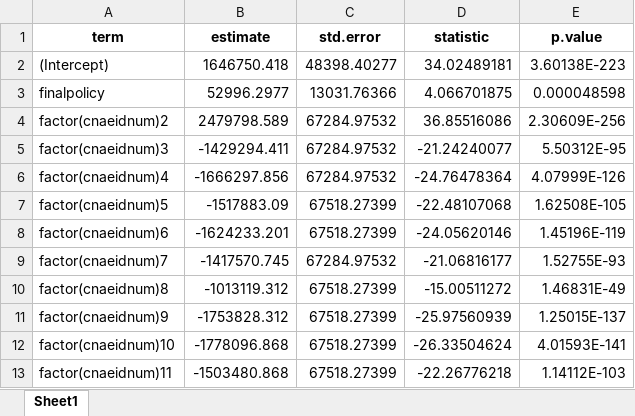
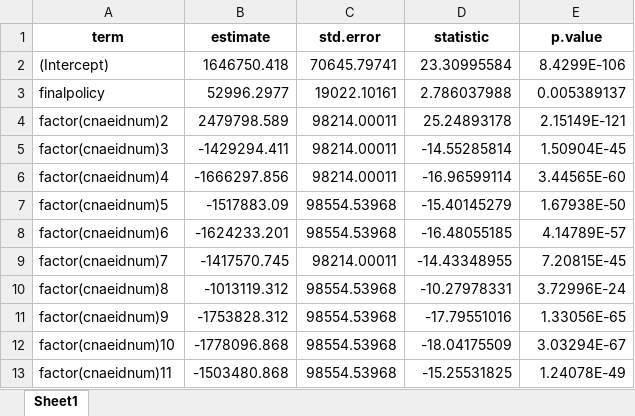
Before and after one commit to Economianoquarto/TURNOVER, an Excel workbook: data/model_data/twfe_SALBC.xlsx, sheet Sheet1, drawn as a sheet; only a part is shown; values as stored, in another font and other column widths than the file's, no borders; the diff covers the shown part only; the diff names each change by its address in the sheet, - before the commit and + after, or states it on an @@ line.

```diff
--- a/data/model_data/twfe_SALBC.xlsx (sheet Sheet1)
+++ b/data/model_data/twfe_SALBC.xlsx (sheet Sheet1)
-C2 (std.error): 48398.40277
+C2 (std.error): 70645.79741
-D2 (statistic): 34.02489181
+D2 (statistic): 23.30995584
-E2 (p.value): 3.60138E-223
+E2 (p.value): 8.4299E-106
-C3 (std.error): 13031.76366
+C3 (std.error): 19022.10161
-D3 (statistic): 4.066701875
+D3 (statistic): 2.786037988
-E3 (p.value): 0.000048598
+E3 (p.value): 0.005389137
-C4:C6 (std.error): 67284.97532
+C4:C6 (std.error): 98214.00011
-D4 (statistic): 36.85516086
+D4 (statistic): 25.24893178
-E4 (p.value): 2.30609E-256
+E4 (p.value): 2.15149E-121
-D5 (statistic): -21.24240077
+D5 (statistic): -14.55285814
-E5 (p.value): 5.50312E-95
+E5 (p.value): 1.50904E-45
-D6 (statistic): -24.76478364
+D6 (statistic): -16.96599114
-E6 (p.value): 4.07999E-126
+E6 (p.value): 3.44565E-60
-C7:C8 (std.error): 67518.27399
+C7:C8 (std.error): 98554.53968
-D7 (statistic): -22.48107068
+D7 (statistic): -15.40145279
-E7 (p.value): 1.62508E-105
+E7 (p.value): 1.67938E-50
-D8 (statistic): -24.05620146
+D8 (statistic): -16.48055185
-E8 (p.value): 1.45196E-119
+E8 (p.value): 4.14789E-57
-C9 (std.error): 67284.97532
+C9 (std.error): 98214.00011
-D9 (statistic): -21.06816177
+D9 (statistic): -14.43348955
-E9 (p.value): 1.52755E-93
+E9 (p.value): 7.20815E-45
-C10:C13 (std.error): 67518.27399
+C10:C13 (std.error): 98554.53968
-D10 (statistic): -15.00511272
+D10 (statistic): -10.27978331
-E10 (p.value): 1.46831E-49
+E10 (p.value): 3.72996E-24
-D11 (statistic): -25.97560939
+D11 (statistic): -17.79551016
-E11 (p.value): 1.25015E-137
+E11 (p.value): 1.33056E-65
-D12 (statistic): -26.33504624
+D12 (statistic): -18.04175509
-E12 (p.value): 4.01593E-141
+E12 (p.value): 3.03294E-67
-D13 (statistic): -22.26776218
+D13 (statistic): -15.25531825
-E13 (p.value): 1.14112E-103
+E13 (p.value): 1.24078E-49
```
Also changed, not shown: 703 edited cells elsewhere in this sheet, data/model_data/all_estimators_results.xlsx, data/model_data/twfe_POEBC_perfirm.xlsx, 22 other files.
